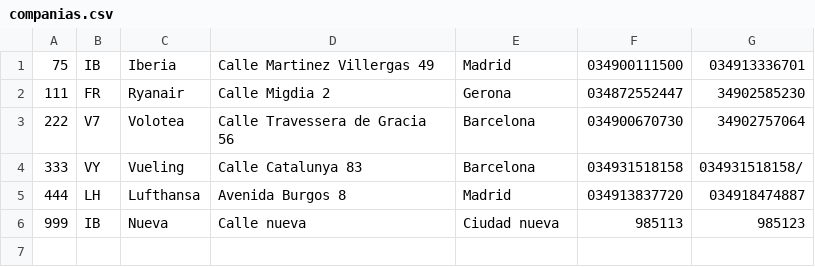
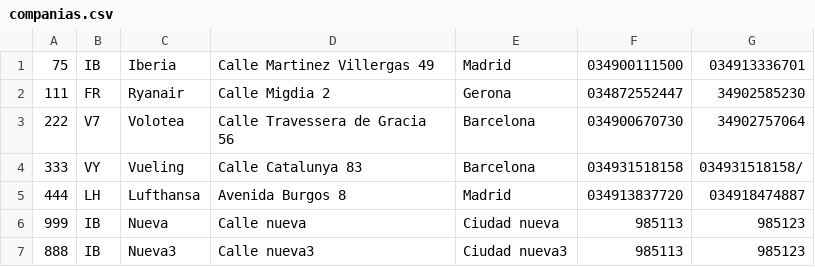
Before and after one commit to noeliarozado/AeropuertoApp, a CSV file: companias.csv, drawn as a sheet; the diff names each change by its address in the sheet, - before the commit and + after, or states it on an @@ line.

```diff
--- a/companias.csv
+++ b/companias.csv
+row 7: 888 | IB | Nueva3 | Calle nueva3 | Ciudad nueva3 | 985113 | 985123
```
Also changed, not shown: vuelos.csv, vuelosDiarios.csv, 20 other files.
